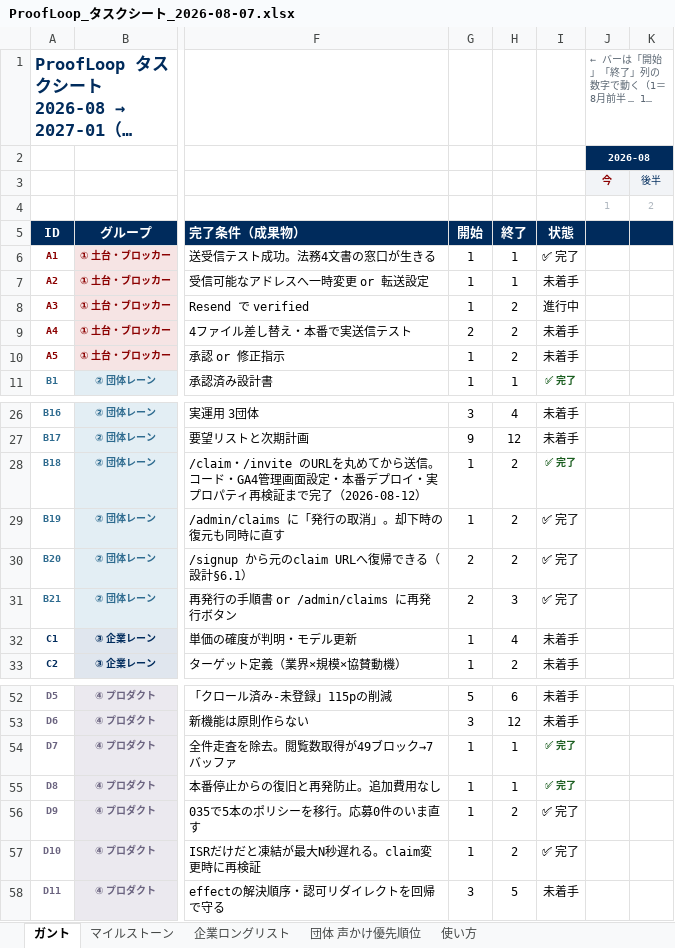
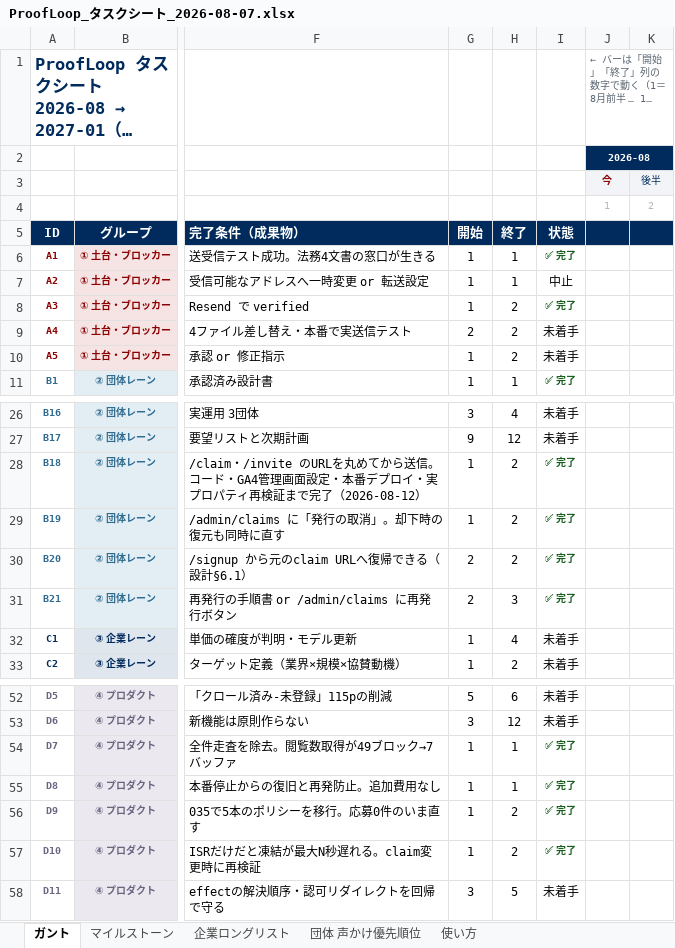
Before and after one commit to ibeck2/proofloop, an Excel workbook: docs/models/ProofLoop_タスクシート_2026-08-07.xlsx, sheet ガント, drawn as a sheet; only a part is shown, gaps mark what is left out; long unchanged cells end in …; values as stored, in another font and other column widths than the file's, no borders; conditional formats not drawn; the diff names each change by its address in the sheet, - before the commit and + after, or states it on an @@ line.

```diff
--- a/docs/models/ProofLoop_タスクシート_2026-08-07.xlsx (sheet ガント)
+++ b/docs/models/ProofLoop_タスクシート_2026-08-07.xlsx (sheet ガント)
@@ I6 bold: off → on, text colour: black → #1B5E20, text size: smaller @@
-I7: 未着手
+I7: 中止
-I8: 進行中
+I8: ✅ 完了
@@ I8 bold: off → on, text colour: black → #1B5E20, text size: smaller @@
@@ I29:I31 bold: off → on, text colour: black → #1B5E20, text size: smaller @@
@@ I56:I57 bold: off → on, text colour: black → #1B5E20, text size: smaller @@
```
Also changed, not shown: 11 other files.
